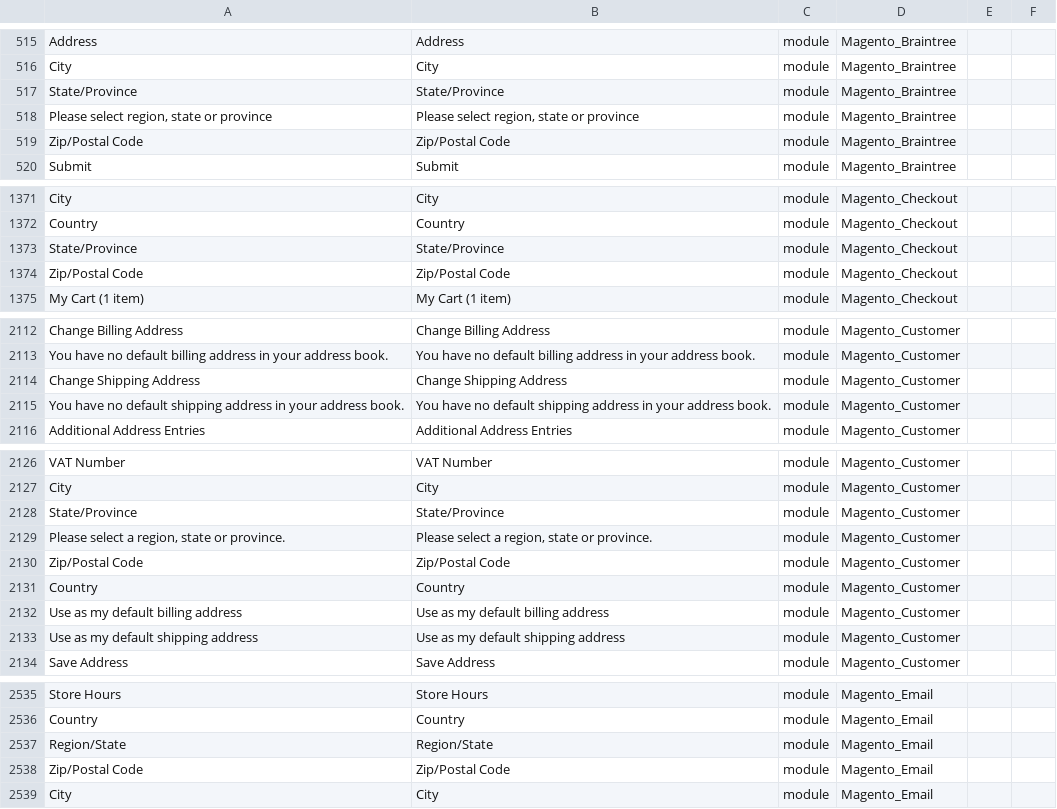
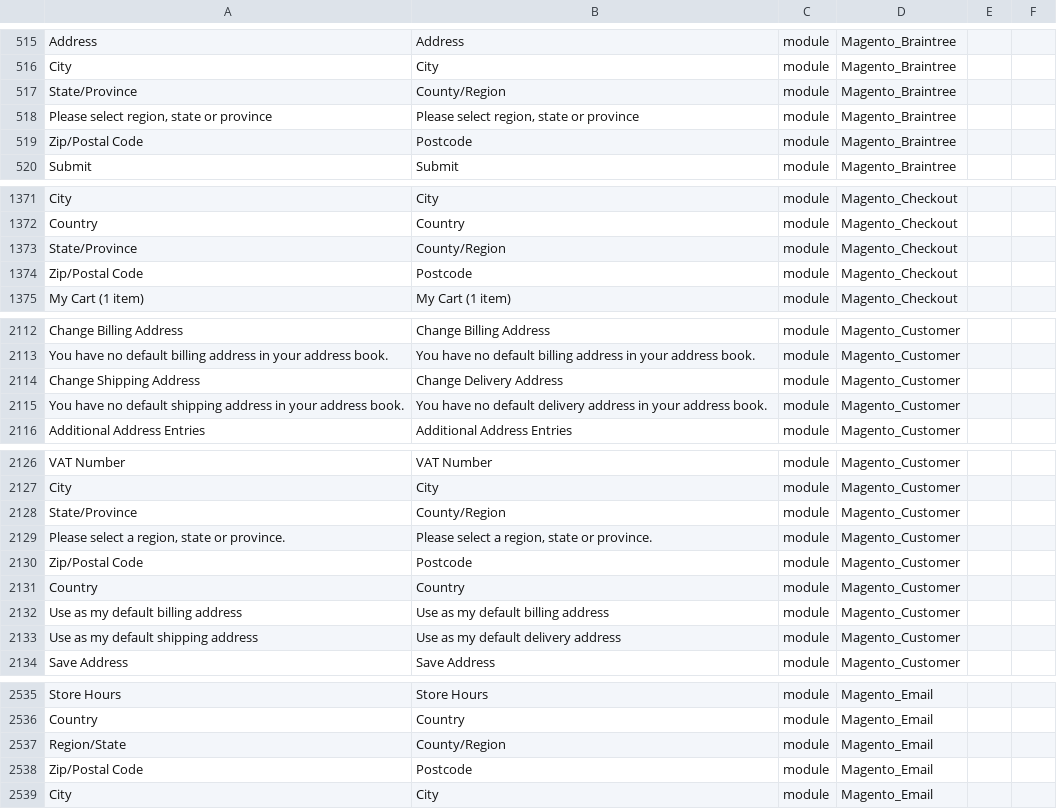
Before and after one commit to upbott-gulshan/magento2-language-en-gb, a CSV file: en_GB.csv, drawn as a sheet; only a part is shown, gaps mark what is left out; the diff covers the shown part only; the diff names each change by its address in the sheet, - before the commit and + after, or states it on an @@ line.

```diff
--- a/en_GB.csv
+++ b/en_GB.csv
-B517: State/Province
+B517: County/Region
-B519: Zip/Postal Code
+B519: Postcode
-B1373: State/Province
+B1373: County/Region
-B1374: Zip/Postal Code
+B1374: Postcode
-B2114: Change Shipping Address
+B2114: Change Delivery Address
-B2115: …no default shipping address in…
+B2115: …no default delivery address in…
-B2128: State/Province
+B2128: County/Region
-B2130: Zip/Postal Code
+B2130: Postcode
-B2133: Use as my default shipping address
+B2133: Use as my default delivery address
-B2537: Region/State
+B2537: County/Region
-B2538: Zip/Postal Code
+B2538: Postcode
```
Also changed, not shown: 36 edited cells elsewhere in this file, en_gb.module.magento_customer.csv, en_gb.module.magento_paypal.csv, 3 other files.
